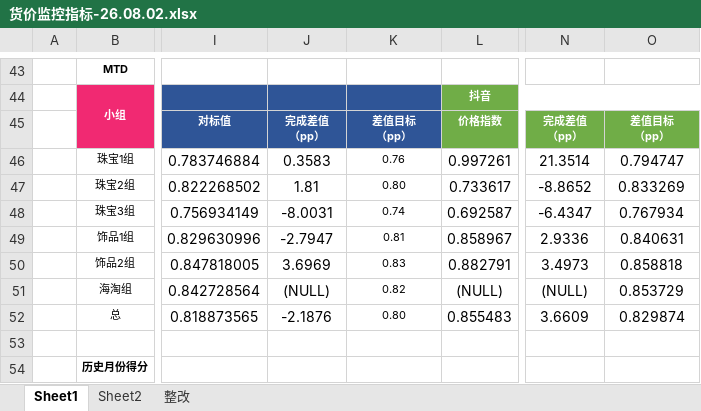
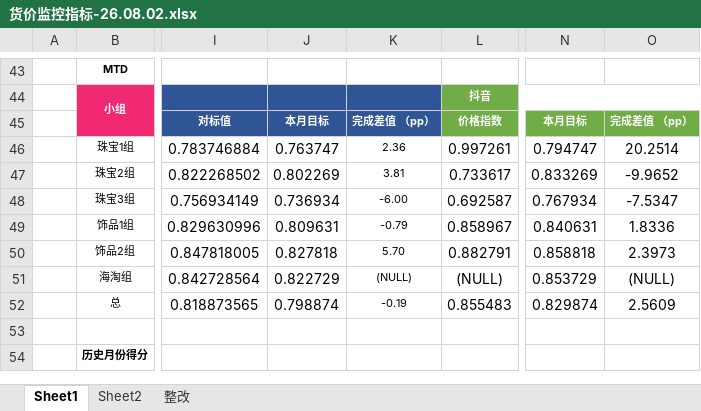
Before and after one commit to parylonglong-max/vip-dashboard, an Excel workbook: dist/downloads/货价监控指标-26.08.02.xlsx, sheet Sheet1, drawn as a sheet; only a part is shown, gaps mark what is left out; values as stored, in another font and other column widths than the file's, no borders; conditional formats not drawn; ↵ is a line break in a cell; the diff names each change by its address in the sheet, - before the commit and + after, or states it on an @@ line.

```diff
--- a/dist/downloads/货价监控指标-26.08.02.xlsx (sheet Sheet1)
+++ b/dist/downloads/货价监控指标-26.08.02.xlsx (sheet Sheet1)
-J45: 完成差值 ↵ （pp）
+J45: 本月目标
-K45: 差值目标 ↵ （pp）
+K45: 完成差值 （pp）
-N45: 完成差值 ↵ （pp）
+N45: 本月目标
-O45: 差值目标 ↵ （pp）
+O45: 完成差值 （pp）
-J46: 0.3583
+J46: 0.763747
-K46: 0.76
+K46: 2.36
-N46: 21.3514
+N46: 0.794747
-O46: 0.794747
+O46: 20.2514
-J47: 1.81
+J47: 0.802269
-K47: 0.80
+K47: 3.81
-N47: -8.8652
+N47: 0.833269
-O47: 0.833269
+O47: -9.9652
-J48: -8.0031
+J48: 0.736934
-K48: 0.74
+K48: -6.00
-N48: -6.4347
+N48: 0.767934
-O48: 0.767934
+O48: -7.5347
-J49: -2.7947
+J49: 0.809631
-K49: 0.81
+K49: -0.79
-N49: 2.9336
+N49: 0.840631
-O49: 0.840631
+O49: 1.8336
-J50: 3.6969
+J50: 0.827818
-K50: 0.83
+K50: 5.70
-N50: 3.4973
+N50: 0.858818
-O50: 0.858818
+O50: 2.3973
-J51: (NULL)
+J51: 0.822729
-K51: 0.82
+K51: (NULL)
-N51: (NULL)
+N51: 0.853729
-O51: 0.853729
+O51: (NULL)
-J52: -2.1876
+J52: 0.798874
-K52: 0.80
+K52: -0.19
-N52: 3.6609
+N52: 0.829874
-O52: 0.829874
+O52: 2.5609
```
Also changed, not shown: downloads/货价监控指标-26.08.02.xlsx, 4 other files.
